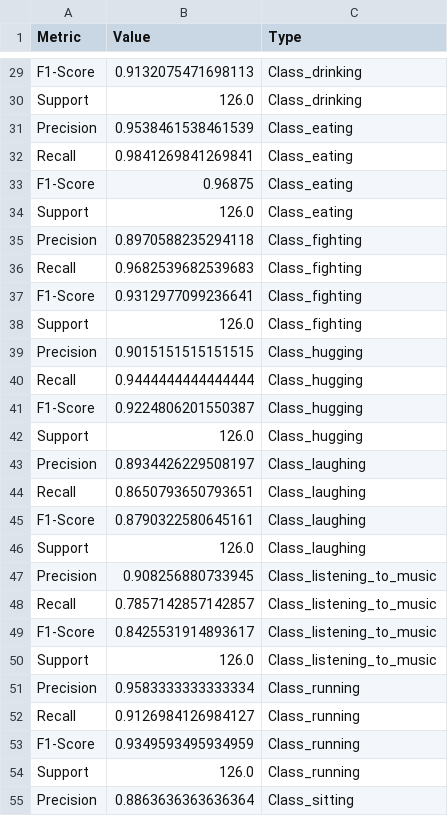
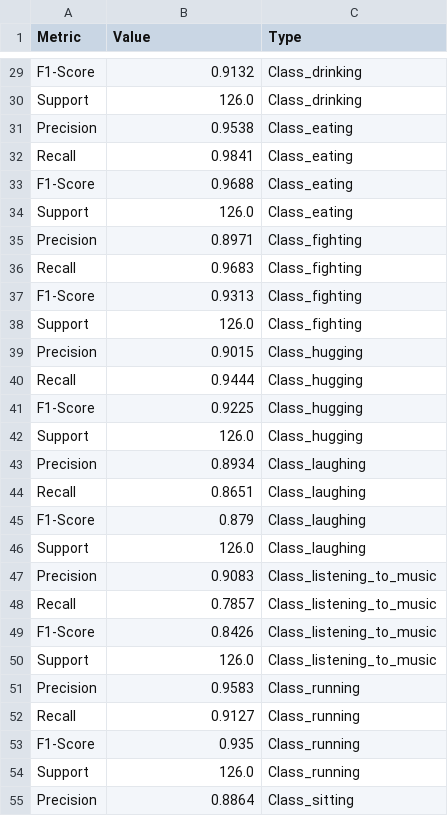
Before and after one commit to i-sababishraq/comparing-clips, a CSV file: CLIP_model/lora_clip_results.csv, drawn as a sheet; only a part is shown, gaps mark what is left out; the diff covers the shown part only; the diff names each change by its address in the sheet, - before the commit and + after, or states it on an @@ line.

```diff
--- a/CLIP_model/lora_clip_results.csv
+++ b/CLIP_model/lora_clip_results.csv
-B29 (Value): 0.9132075471698113
+B29 (Value): 0.9132
-B31 (Value): 0.9538461538461539
+B31 (Value): 0.9538
-B32 (Value): 0.9841269841269841
+B32 (Value): 0.9841
-B33 (Value): 0.96875
+B33 (Value): 0.9688
-B35 (Value): 0.8970588235294118
+B35 (Value): 0.8971
-B36 (Value): 0.9682539682539683
+B36 (Value): 0.9683
-B37 (Value): 0.9312977099236641
+B37 (Value): 0.9313
-B39 (Value): 0.9015151515151515
+B39 (Value): 0.9015
-B40 (Value): 0.9444444444444444
+B40 (Value): 0.9444
-B41 (Value): 0.9224806201550387
+B41 (Value): 0.9225
-B43 (Value): 0.8934426229508197
+B43 (Value): 0.8934
-B44 (Value): 0.8650793650793651
+B44 (Value): 0.8651
-B45 (Value): 0.8790322580645161
+B45 (Value): 0.879
-B47 (Value): 0.908256880733945
+B47 (Value): 0.9083
-B48 (Value): 0.7857142857142857
+B48 (Value): 0.7857
-B49 (Value): 0.8425531914893617
+B49 (Value): 0.8426
-B51 (Value): 0.9583333333333334
+B51 (Value): 0.9583
-B52 (Value): 0.9126984126984127
+B52 (Value): 0.9127
-B53 (Value): 0.9349593495934959
+B53 (Value): 0.935
-B55 (Value): 0.8863636363636364
+B55 (Value): 0.8864
```
Also changed, not shown: 30 edited cells elsewhere in this file, 11 other files.
